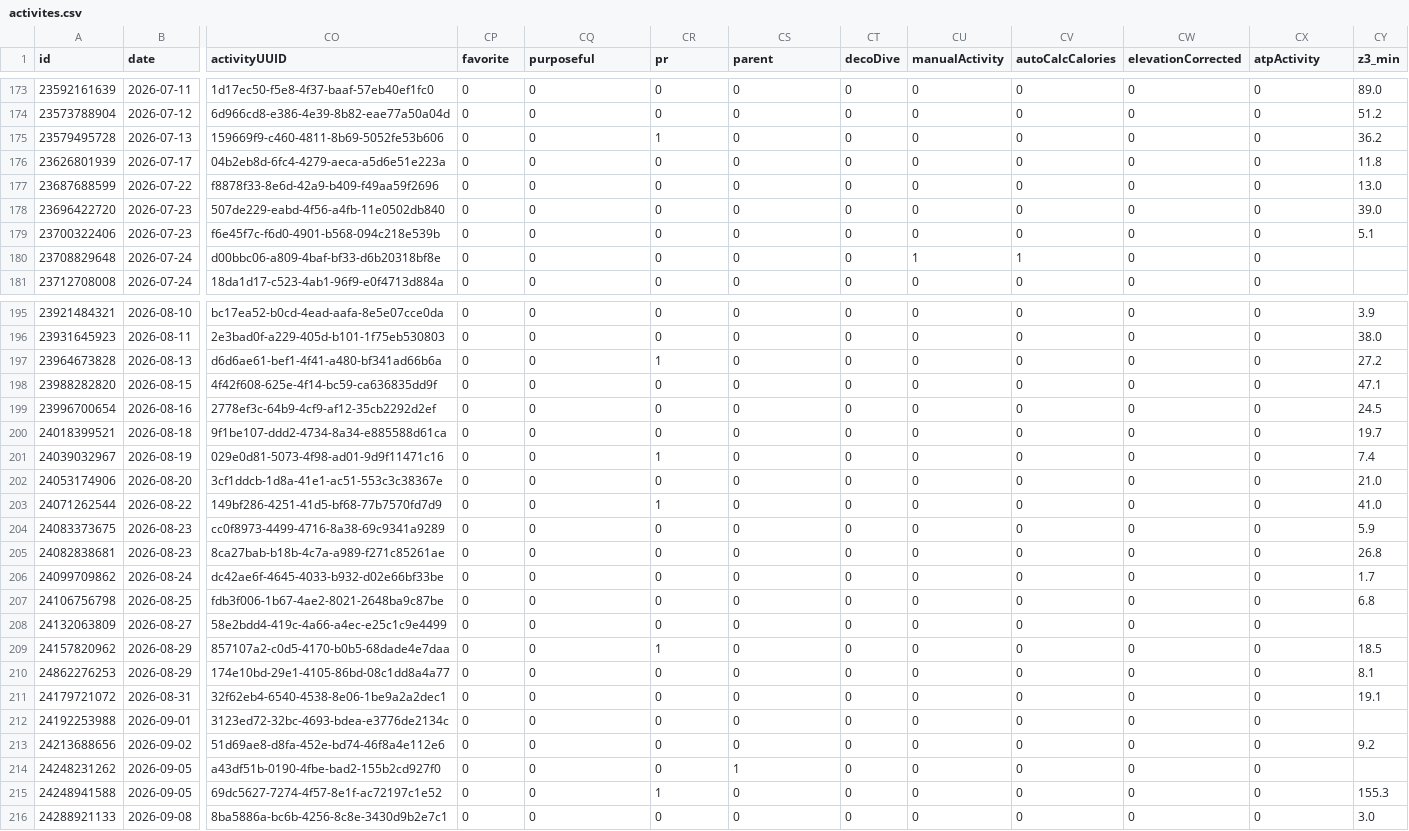
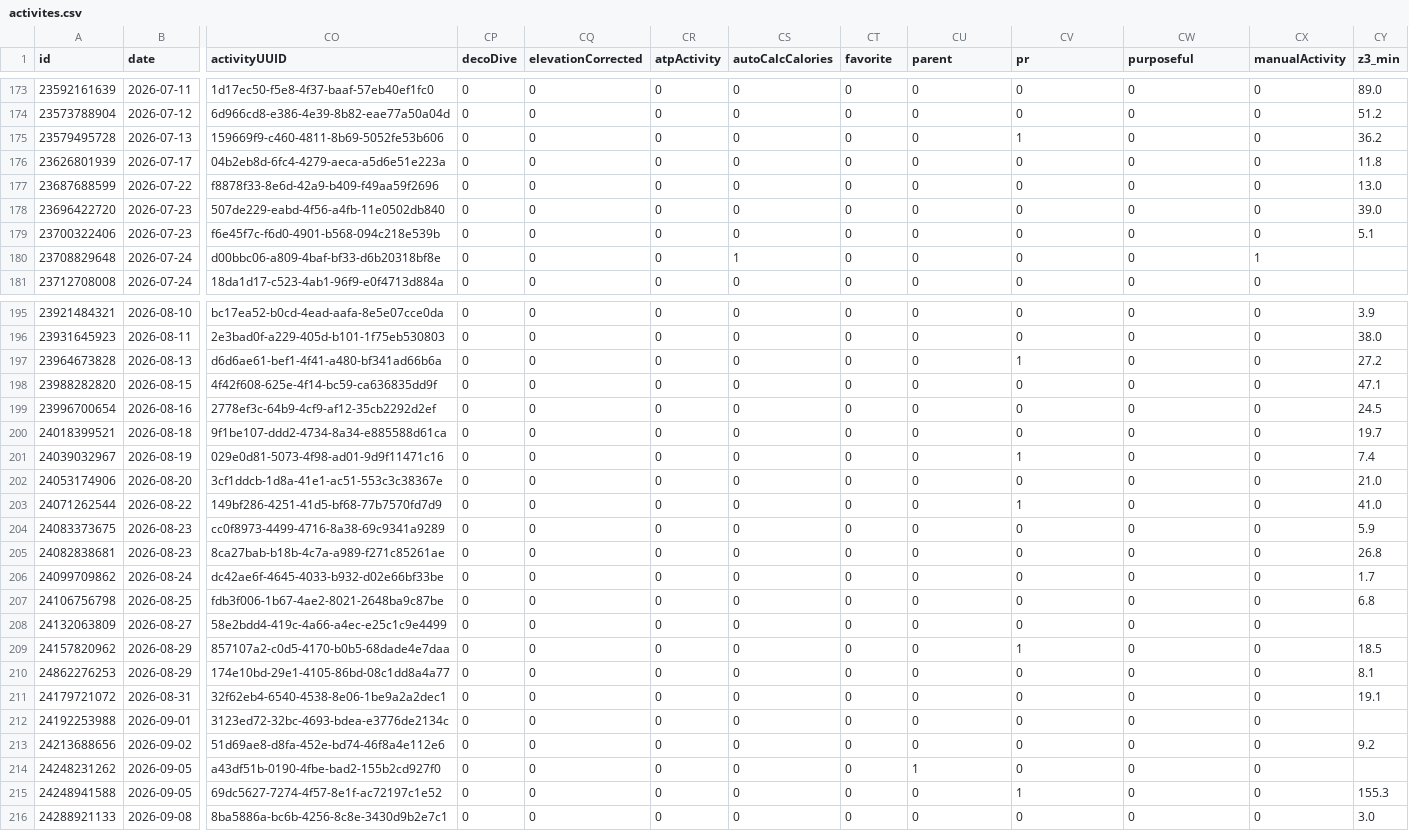
Before and after one commit to nicolasmahut-ui/garmin-data, a CSV file: activites.csv, drawn as a sheet; only a part is shown, gaps mark what is left out; the diff covers the shown part only; the diff names each change by its address in the sheet, - before the commit and + after, or states it on an @@ line.

```diff
--- a/activites.csv
+++ b/activites.csv
-CP1: favorite
+CP1: decoDive
-CQ1: purposeful
+CQ1: elevationCorrected
-CR1: pr
+CR1: atpActivity
-CS1: parent
+CS1: autoCalcCalories
-CT1: decoDive
+CT1: favorite
-CU1: manualActivity
+CU1: parent
-CV1: autoCalcCalories
+CV1: pr
-CW1: elevationCorrected
+CW1: purposeful
-CX1: atpActivity
+CX1: manualActivity
-CR175 (atpActivity): 1
+CR175 (atpActivity): 0
-CV175 (pr): 0
+CV175 (pr): 1
-CS180 (autoCalcCalories): 0
+CS180 (autoCalcCalories): 1
-CU180 (parent): 1
+CU180 (parent): 0
-CV180 (pr): 1
+CV180 (pr): 0
-CX180 (manualActivity): 0
+CX180 (manualActivity): 1
-CR197 (atpActivity): 1
+CR197 (atpActivity): 0
-CV197 (pr): 0
+CV197 (pr): 1
-CR201 (atpActivity): 1
+CR201 (atpActivity): 0
-CV201 (pr): 0
+CV201 (pr): 1
-CR203 (atpActivity): 1
+CR203 (atpActivity): 0
-CV203 (pr): 0
+CV203 (pr): 1
-CR209 (atpActivity): 1
+CR209 (atpActivity): 0
-CV209 (pr): 0
+CV209 (pr): 1
-CS214 (autoCalcCalories): 1
+CS214 (autoCalcCalories): 0
-CU214 (parent): 0
+CU214 (parent): 1
-CR215 (atpActivity): 1
+CR215 (atpActivity): 0
-CV215 (pr): 0
+CV215 (pr): 1
```
Also changed, not shown: 52 edited cells elsewhere in this file.
